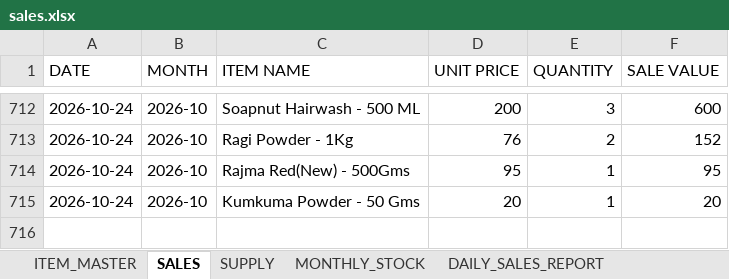
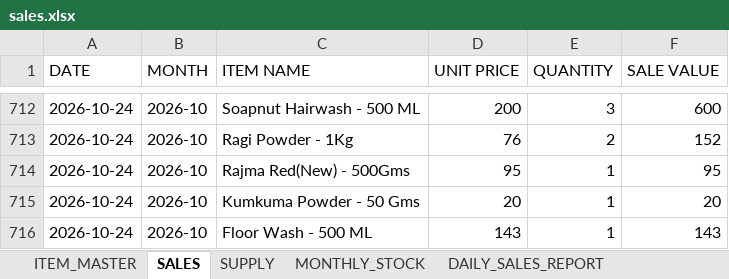
Before and after one commit to suryasai693-lang/daily_sales_website, an Excel workbook: data/sales.xlsx, sheet SALES, drawn as a sheet; only a part is shown, gaps mark what is left out; values as stored, in another font and other column widths than the file's, no borders; the diff names each change by its address in the sheet, - before the commit and + after, or states it on an @@ line.

Commit message:
Update sales.xlsx from DailyStock

```diff
--- a/data/sales.xlsx (sheet SALES)
+++ b/data/sales.xlsx (sheet SALES)
+row 716: 2026-10-24 | 2026-10 | Floor Wash - 500 ML | 143 | 1 | 143
```
Also changed, not shown: sheet DAILY_SALES_REPORT, sheet MONTHLY_STOCK.
